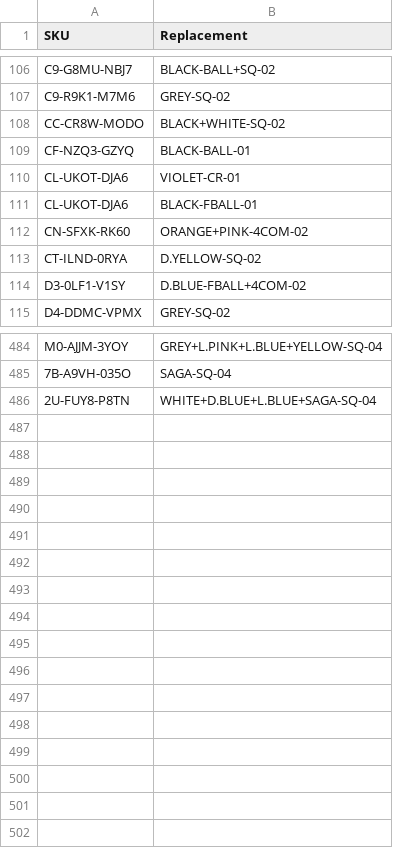
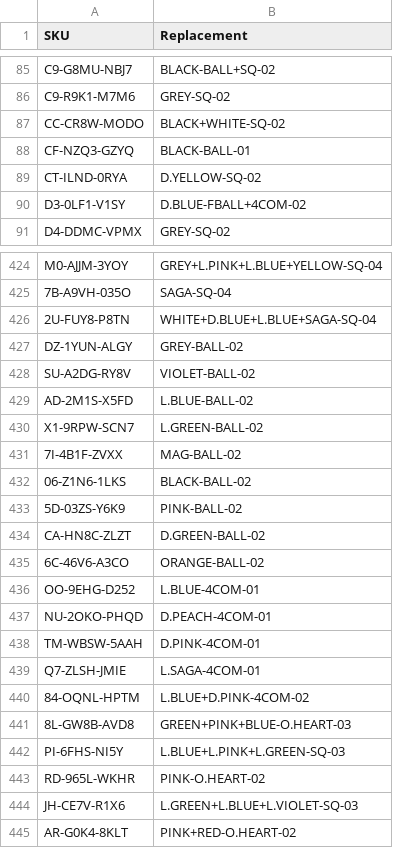
Before and after one commit to abhixartist-ai/Audit, a CSV file: sku_map.csv, drawn as a sheet; only a part is shown, gaps mark what is left out; removed rows and columns are numbered as before the commit, all else as after; the diff covers the shown part only; the diff names each change by its address in the sheet, - before the commit and + after, or states it on an @@ line.

Commit message:
Update sku_map.csv

```diff
--- a/sku_map.csv
+++ b/sku_map.csv
-row 110: CL-UKOT-DJA6 | VIOLET-CR-01
-row 111: CL-UKOT-DJA6 | BLACK-FBALL-01
-row 112: CN-SFXK-RK60 | ORANGE+PINK-4COM-02
+row 427: DZ-1YUN-ALGY | GREY-BALL-02
+row 428: SU-A2DG-RY8V | VIOLET-BALL-02
+row 429: AD-2M1S-X5FD | L.BLUE-BALL-02
+row 430: X1-9RPW-SCN7 | L.GREEN-BALL-02
+row 431: 7I-4B1F-ZVXX | MAG-BALL-02
+row 432: 06-Z1N6-1LKS | BLACK-BALL-02
+row 433: 5D-03ZS-Y6K9 | PINK-BALL-02
+row 434: CA-HN8C-ZLZT | D.GREEN-BALL-02
+row 435: 6C-46V6-A3CO | ORANGE-BALL-02
+row 436: OO-9EHG-D252 | L.BLUE-4COM-01
+row 437: NU-2OKO-PHQD | D.PEACH-4COM-01
+row 438: TM-WBSW-5AAH | D.PINK-4COM-01
+row 439: Q7-ZLSH-JMIE | L.SAGA-4COM-01
+row 440: 84-OQNL-HPTM | L.BLUE+D.PINK-4COM-02
+row 441: 8L-GW8B-AVD8 | GREEN+PINK+BLUE-O.HEART-03
+row 442: PI-6FHS-NI5Y | L.BLUE+L.PINK+L.GREEN-SQ-03
+row 443: RD-965L-WKHR | PINK-O.HEART-02
+row 444: JH-CE7V-R1X6 | L.GREEN+L.BLUE+L.VIOLET-SQ-03
+row 445: AR-G0K4-8KLT | PINK+RED-O.HEART-02
```
Also changed, not shown: 2 added rows, 59 removed rows and 8 edited cells elsewhere in this file.
